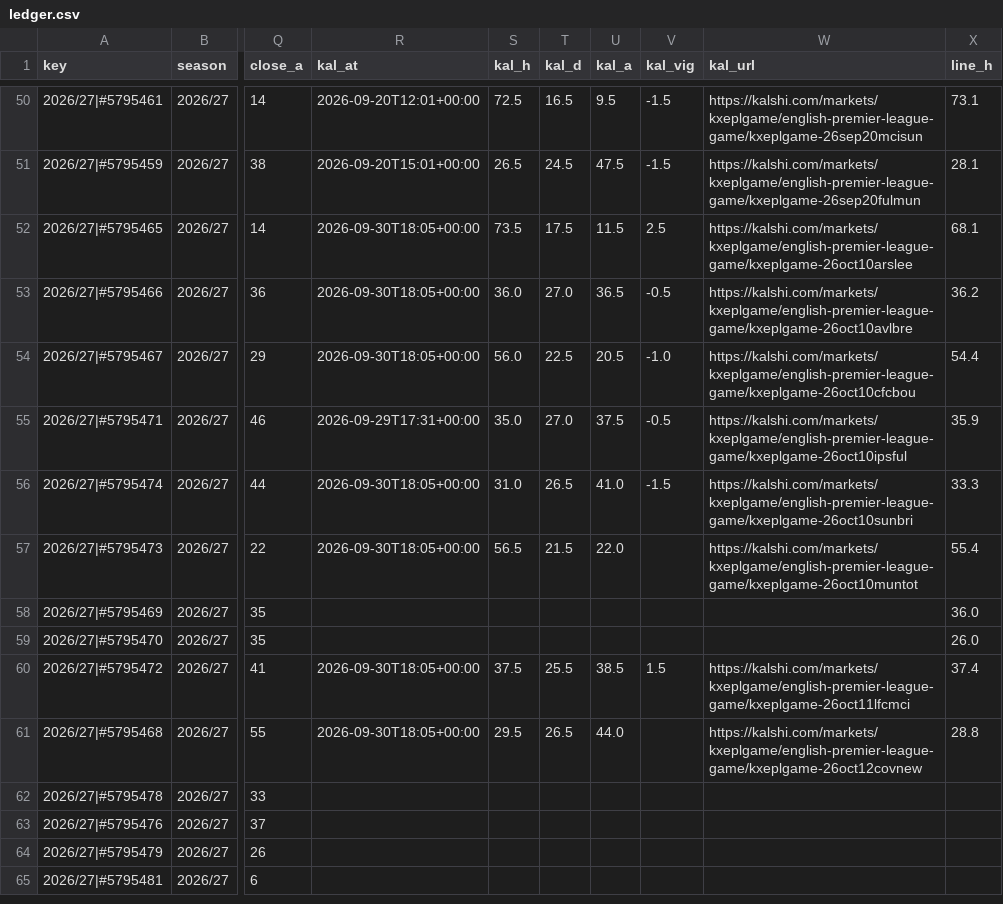
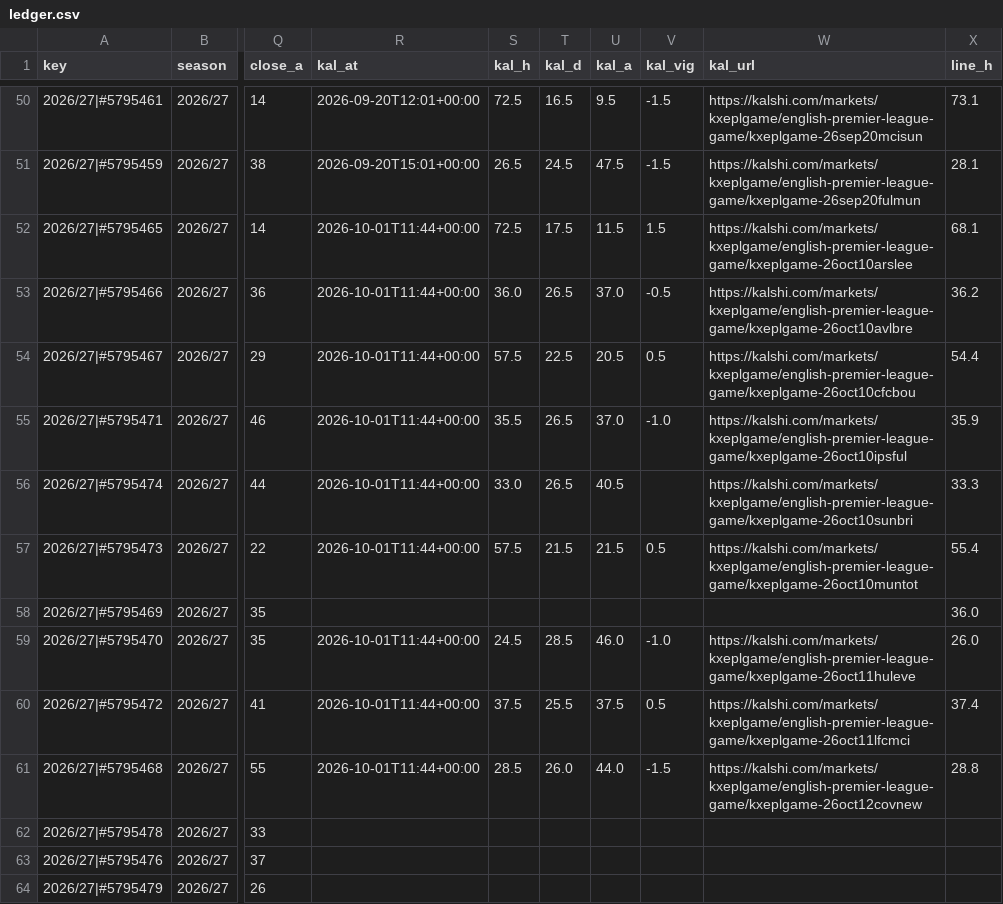
Before and after one commit to iceyfuture/prem_predictor_updated, a CSV file: dashboard/ledger.csv, drawn as a sheet; only a part is shown, gaps mark what is left out; the shorter side is filled out with more unchanged rows; the diff names each change by its address in the sheet, - before the commit and + after, or states it on an @@ line.

```diff
--- a/dashboard/ledger.csv
+++ b/dashboard/ledger.csv
-R52:R54 (kal_at): 2026-09-30T18:05+00:00
+R52:R54 (kal_at): 2026-10-01T11:44+00:00
-S52 (kal_h): 73.5
+S52 (kal_h): 72.5
-V52 (kal_vig): 2.5
+V52 (kal_vig): 1.5
-T53 (kal_d): 27.0
+T53 (kal_d): 26.5
-U53 (kal_a): 36.5
+U53 (kal_a): 37.0
-S54 (kal_h): 56.0
+S54 (kal_h): 57.5
-V54 (kal_vig): -1.0
+V54 (kal_vig): 0.5
-R55 (kal_at): 2026-09-29T17:31+00:00
+R55 (kal_at): 2026-10-01T11:44+00:00
-S55 (kal_h): 35.0
+S55 (kal_h): 35.5
-T55 (kal_d): 27.0
+T55 (kal_d): 26.5
-U55 (kal_a): 37.5
+U55 (kal_a): 37.0
-V55 (kal_vig): -0.5
+V55 (kal_vig): -1.0
-R56:R57 (kal_at): 2026-09-30T18:05+00:00
+R56:R57 (kal_at): 2026-10-01T11:44+00:00
-S56 (kal_h): 31.0
+S56 (kal_h): 33.0
-U56 (kal_a): 41.0
+U56 (kal_a): 40.5
-V56 (kal_vig): -1.5
+V56 (kal_vig): (empty)
-S57 (kal_h): 56.5
+S57 (kal_h): 57.5
-U57 (kal_a): 22.0
+U57 (kal_a): 21.5
-V57 (kal_vig): (empty)
+V57 (kal_vig): 0.5
-R59 (kal_at): (empty)
+R59 (kal_at): 2026-10-01T11:44+00:00
-S59 (kal_h): (empty)
+S59 (kal_h): 24.5
-T59 (kal_d): (empty)
+T59 (kal_d): 28.5
-U59 (kal_a): (empty)
+U59 (kal_a): 46.0
-V59 (kal_vig): (empty)
+V59 (kal_vig): -1.0
-W59 (kal_url): (empty)
+W59 (kal_url): https://kalshi.com/markets/kxeplgame/english-premier-league-game/kxeplgame-26oct11huleve
-R60:R61 (kal_at): 2026-09-30T18:05+00:00
+R60:R61 (kal_at): 2026-10-01T11:44+00:00
-U60 (kal_a): 38.5
+U60 (kal_a): 37.5
-V60 (kal_vig): 1.5
+V60 (kal_vig): 0.5
-S61 (kal_h): 29.5
+S61 (kal_h): 28.5
-T61 (kal_d): 26.5
+T61 (kal_d): 26.0
-V61 (kal_vig): (empty)
+V61 (kal_vig): -1.5
```
Also changed, not shown: dashboard/props_ledger.csv, outputs/fpl_form_ratings.csv, 8 other files.
